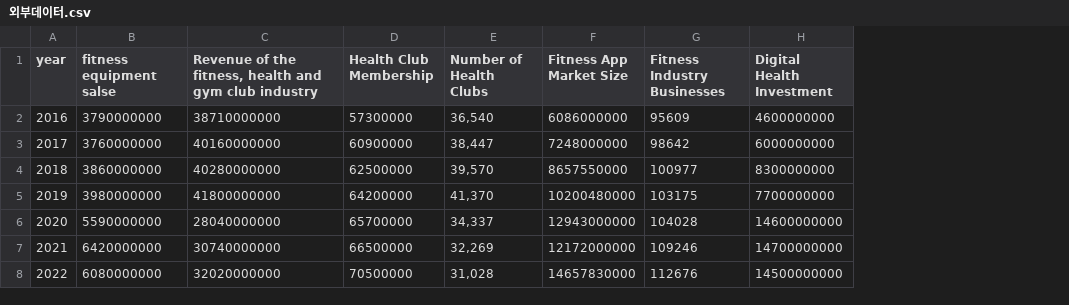
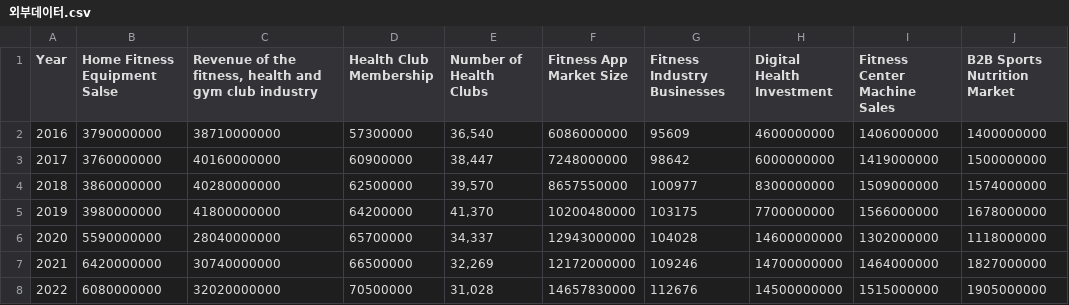
Before and after one commit to ProShaker/NumericalAnalysis, a CSV file: Fitness Data/외부데이터.csv, drawn as a sheet; the diff names each change by its address in the sheet, - before the commit and + after, or states it on an @@ line.

```diff
--- a/Fitness Data/외부데이터.csv
+++ b/Fitness Data/외부데이터.csv
+column I (Fitness Center Machine Sales), rows 2-8: 1406000000 | 1419000000 | 1509000000 | 1566000000 | 1302000000 | 1464000000 | 1515000000
+column J (B2B Sports Nutrition Market), rows 2-8: 1400000000 | 1500000000 | 1574000000 | 1678000000 | 1118000000 | 1827000000 | 1905000000
-A1: year
+A1: Year
-B1: fitness equipment salse
+B1: Home Fitness Equipment Salse
```
Also changed, not shown: Fitness Data/Lululemon Athletica Inc. (LULU).csv, Fitness Data/Planet Fitness (PLNT).csv.
